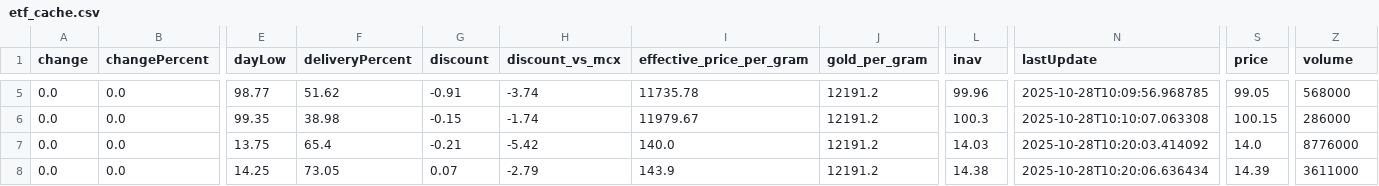
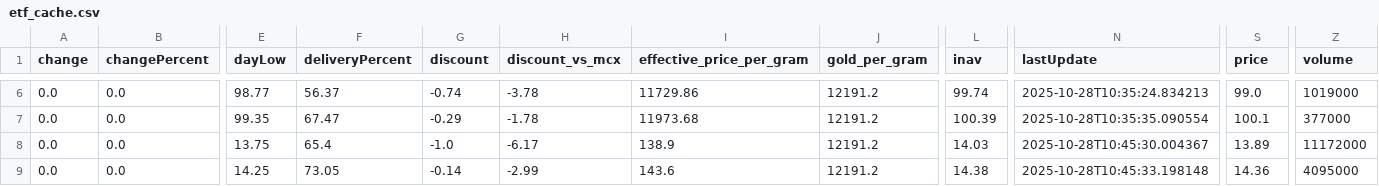
Before and after one commit to abhishekkumar9807/etf-tracker, a CSV file: data/etf_cache.csv, drawn as a sheet; only a part is shown, gaps mark what is left out; addresses are those after the commit; the diff covers the shown part only; the diff names each change by its address in the sheet, - before the commit and + after, or states it on an @@ line.

```diff
--- a/data/etf_cache.csv
+++ b/data/etf_cache.csv
-F6 (deliveryPercent): 51.62
+F6 (deliveryPercent): 56.37
-G6 (discount): -0.91
+G6 (discount): -0.74
-H6 (discount_vs_mcx): -3.74
+H6 (discount_vs_mcx): -3.78
-I6 (effective_price_per_gram): 11735.78
+I6 (effective_price_per_gram): 11729.86
-L6 (inav): 99.96
+L6 (inav): 99.74
-N6 (lastUpdate): 2025-10-28T10:09:56.968785
+N6 (lastUpdate): 2025-10-28T10:35:24.834213
-S6 (price): 99.05
+S6 (price): 99.0
-Z6 (volume): 568000
+Z6 (volume): 1019000
-F7 (deliveryPercent): 38.98
+F7 (deliveryPercent): 67.47
-G7 (discount): -0.15
+G7 (discount): -0.29
-H7 (discount_vs_mcx): -1.74
+H7 (discount_vs_mcx): -1.78
-I7 (effective_price_per_gram): 11979.67
+I7 (effective_price_per_gram): 11973.68
-L7 (inav): 100.3
+L7 (inav): 100.39
-N7 (lastUpdate): 2025-10-28T10:10:07.063308
+N7 (lastUpdate): 2025-10-28T10:35:35.090554
-S7 (price): 100.15
+S7 (price): 100.1
-Z7 (volume): 286000
+Z7 (volume): 377000
-G8 (discount): -0.21
+G8 (discount): -1.0
-H8 (discount_vs_mcx): -5.42
+H8 (discount_vs_mcx): -6.17
-I8 (effective_price_per_gram): 140.0
+I8 (effective_price_per_gram): 138.9
-N8 (lastUpdate): 2025-10-28T10:20:03.414092
+N8 (lastUpdate): 2025-10-28T10:45:30.004367
-S8 (price): 14.0
+S8 (price): 13.89
-Z8 (volume): 8776000
+Z8 (volume): 11172000
-G9 (discount): 0.07
+G9 (discount): -0.14
-H9 (discount_vs_mcx): -2.79
+H9 (discount_vs_mcx): -2.99
-I9 (effective_price_per_gram): 143.9
+I9 (effective_price_per_gram): 143.6
-N9 (lastUpdate): 2025-10-28T10:20:06.636434
+N9 (lastUpdate): 2025-10-28T10:45:33.198148
-S9 (price): 14.39
+S9 (price): 14.36
-Z9 (volume): 3611000
+Z9 (volume): 4095000
```
Also changed, not shown: 1 added row and 26 edited cells elsewhere in this file, 2 other files.
